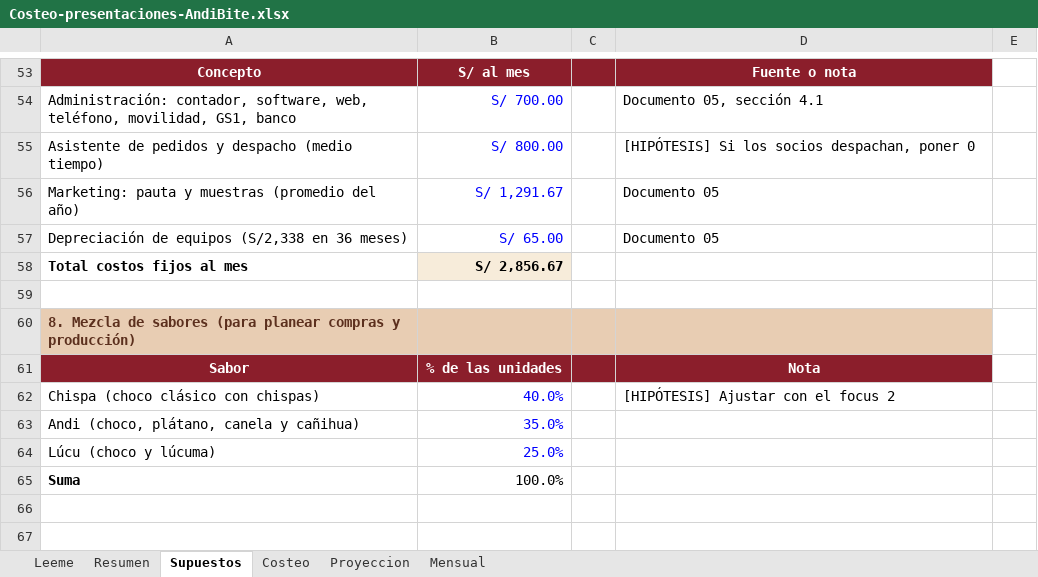
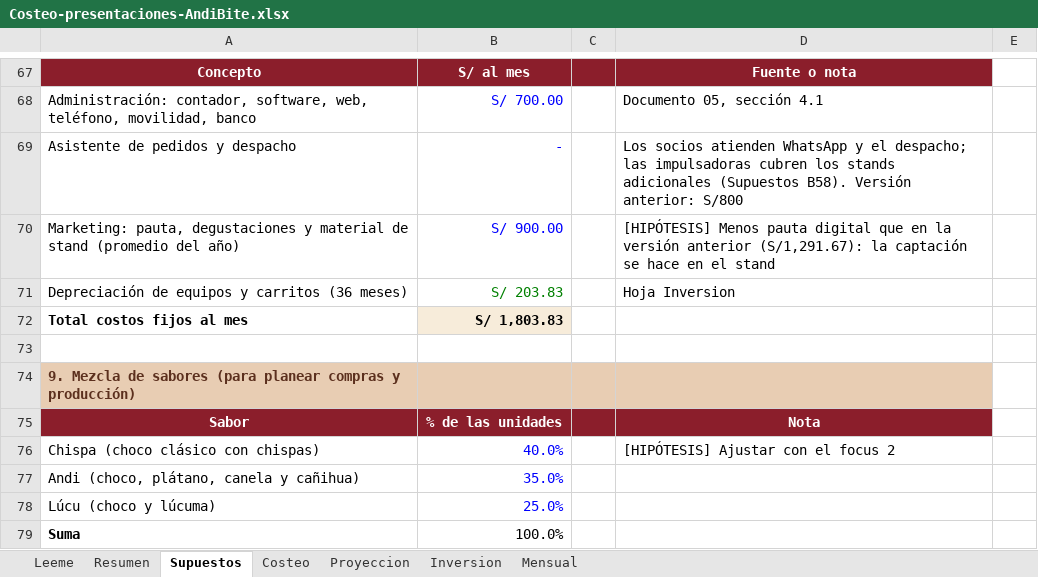
Before and after one commit to Darknow-web/Desarrollo-y-lanzamiento-de-producto-y-marca, an Excel workbook: 04-reformulacion/Costeo-presentaciones-AndiBite.xlsx, sheet Supuestos, drawn as a sheet; only a part is shown, gaps mark what is left out; values as stored, in another font and other column widths than the file's, no borders; removed rows and columns are numbered as before the commit, all else as after; the diff covers the shown part only; the diff names each change by its address in the sheet, - before the commit and + after, or states it on an @@ line.

```diff
--- a/04-reformulacion/Costeo-presentaciones-AndiBite.xlsx (sheet Supuestos)
+++ b/04-reformulacion/Costeo-presentaciones-AndiBite.xlsx (sheet Supuestos)
+sheet tab: Inversion
-A68: …teléfono, movilidad, GS1, banco
+A68: …teléfono, movilidad, banco
-row 55: Asistente de pedidos y despacho (medio tiempo) | S/ 800.00 |  | [HIPÓTESIS] Si los socios despachan, poner 0
-row 56: Marketing: pauta y muestras (promedio del año) | S/ 1,291.67 |  | Documento 05
-row 57: Depreciación de equipos (S/2,338 en 36 meses) | S/ 65.00 |  | Documento 05
+row 69: Asistente de pedidos y despacho | - |  | Los socios atienden WhatsApp y el despacho; las impulsadoras cubren los stands adicionales (Supuestos B58). Versión anterior: S/800
+row 70: Marketing: pauta, degustaciones y material de stand (promedio del año) | S/ 900.00 |  | [HIPÓTESIS] Menos pauta digital que en la versión anterior (S/1,291.67): la captación se hace en el stand
+row 71: Depreciación de equipos y carritos (36 meses) | S/ 203.83 |  | Hoja Inversion
-B72: S/ 2,856.67
+B72: S/ 1,803.83
-A74: 8. Mezcla de…
+A74: 9. Mezcla de…
```
Also changed, not shown: 17 added rows, 3 removed rows, 7 edited cells and cell formats elsewhere in this sheet, sheet Mensual, sheet Proyeccion, sheet Resumen, sheet Costeo, sheet Leeme, formulas that keep their value, 1 other file.
